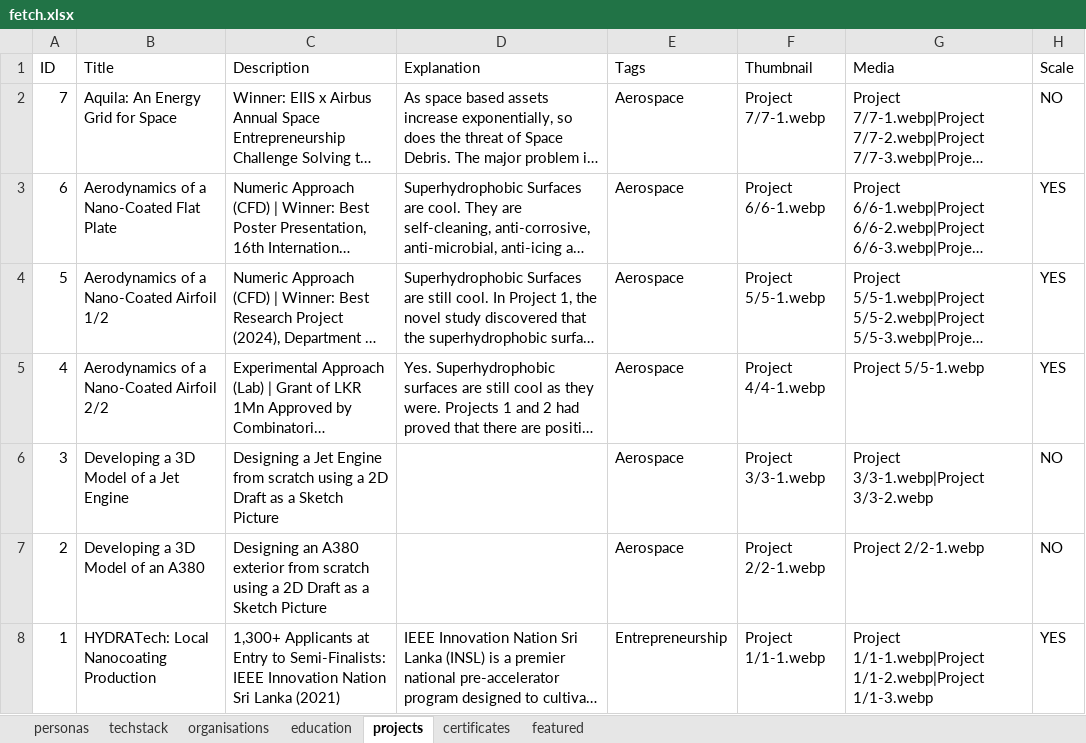
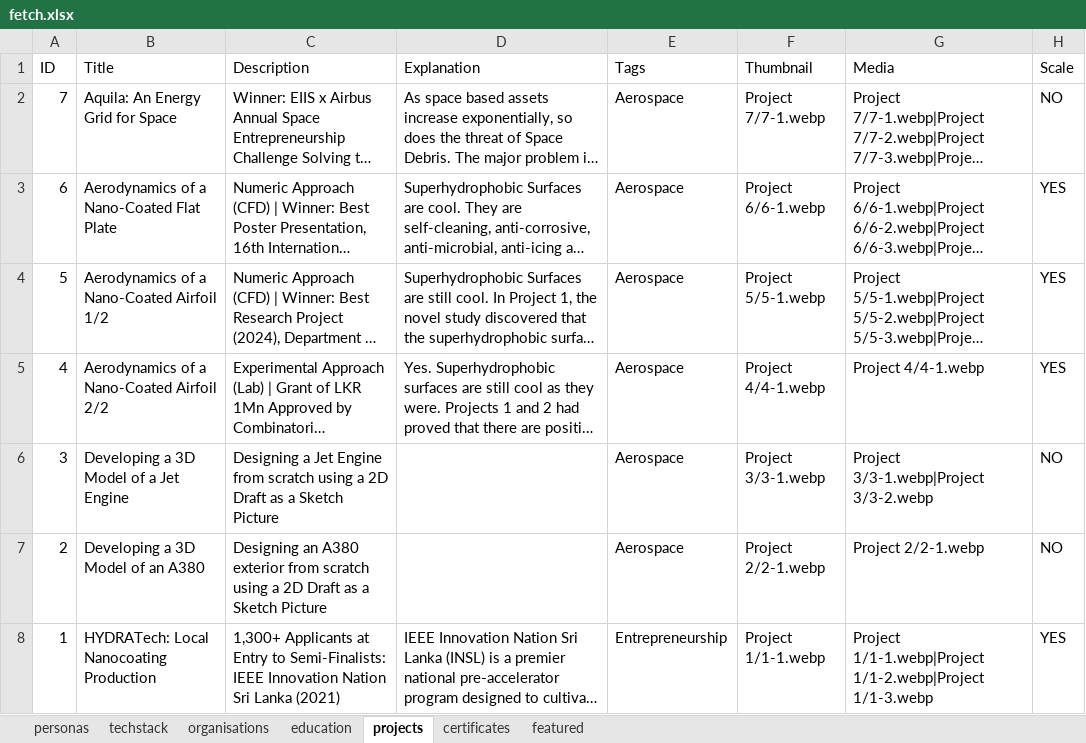
Before and after one commit to vcperera/portfolio, an Excel workbook: fetch.xlsx, sheet projects, drawn as a sheet; long unchanged cells end in …; values as stored, in another font and other column widths than the file's, no borders; the diff names each change by its address in the sheet, - before the commit and + after, or states it on an @@ line.

```diff
--- a/fetch.xlsx (sheet projects)
+++ b/fetch.xlsx (sheet projects)
-G5 (Media): Project 5/5-1.webp
+G5 (Media): Project 4/4-1.webp
```
Also changed, not shown: 2 other files.
